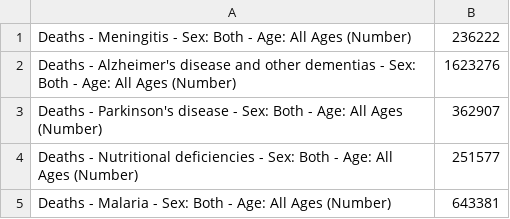
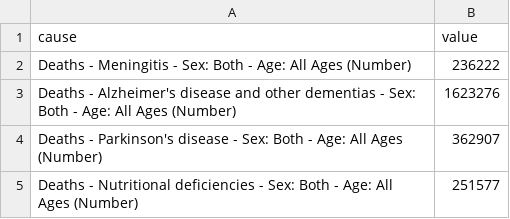
Before and after one commit to wzieske2/wzieske2.github.io, a CSV file: 2019-world-annual-number-of-deaths-by-cause.csv, drawn as a sheet; only a part is shown; the shorter side is filled out with more unchanged rows.

Commit message:
data

```diff
--- a/2019-world-annual-number-of-deaths-by-cause.csv
+++ b/2019-world-annual-number-of-deaths-by-cause.csv
@@ -1 +1,2 @@
+cause,value
 Deaths - Meningitis - Sex: Both - Age: All Ages (Number),236222
```
Also changed, not shown: 1 other file.
